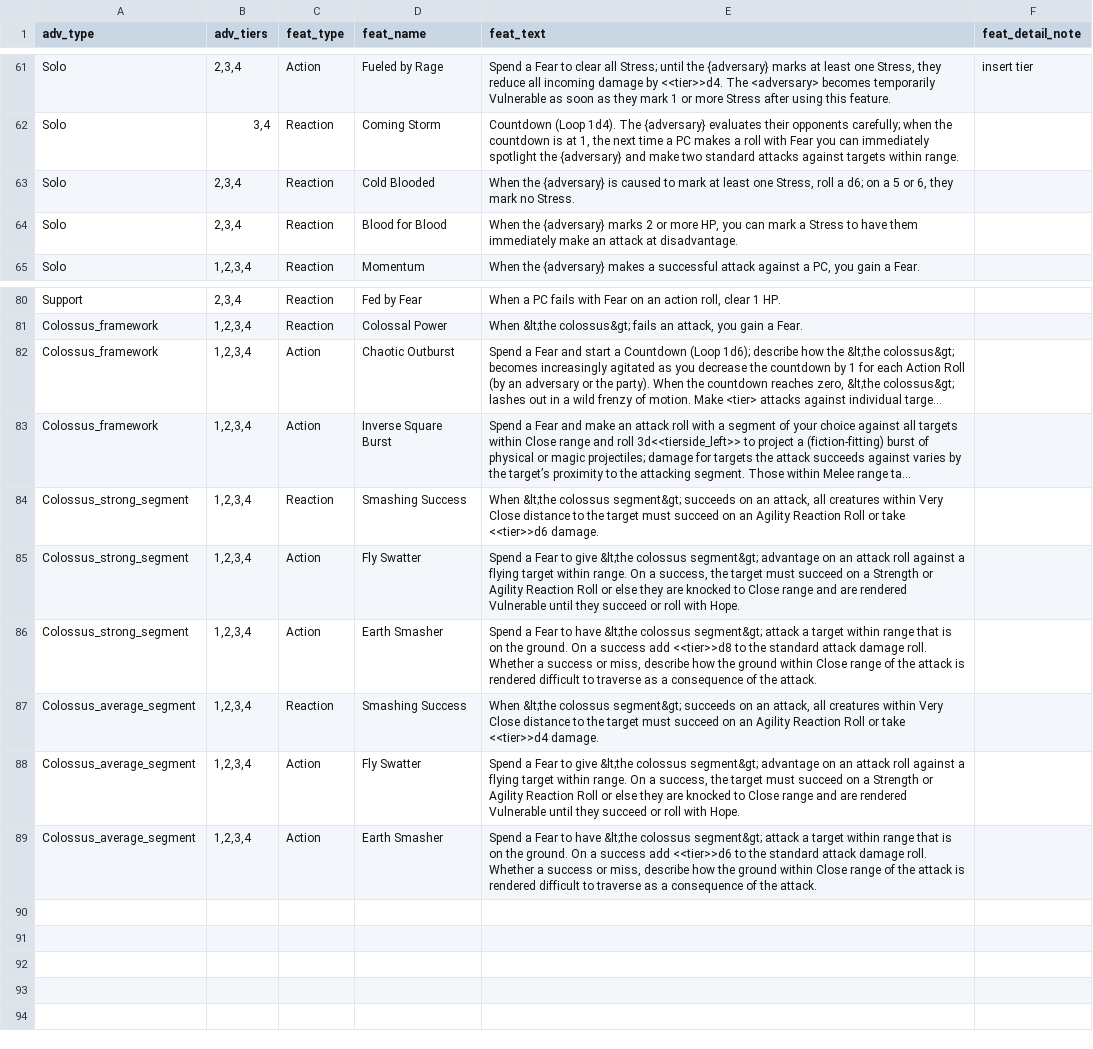
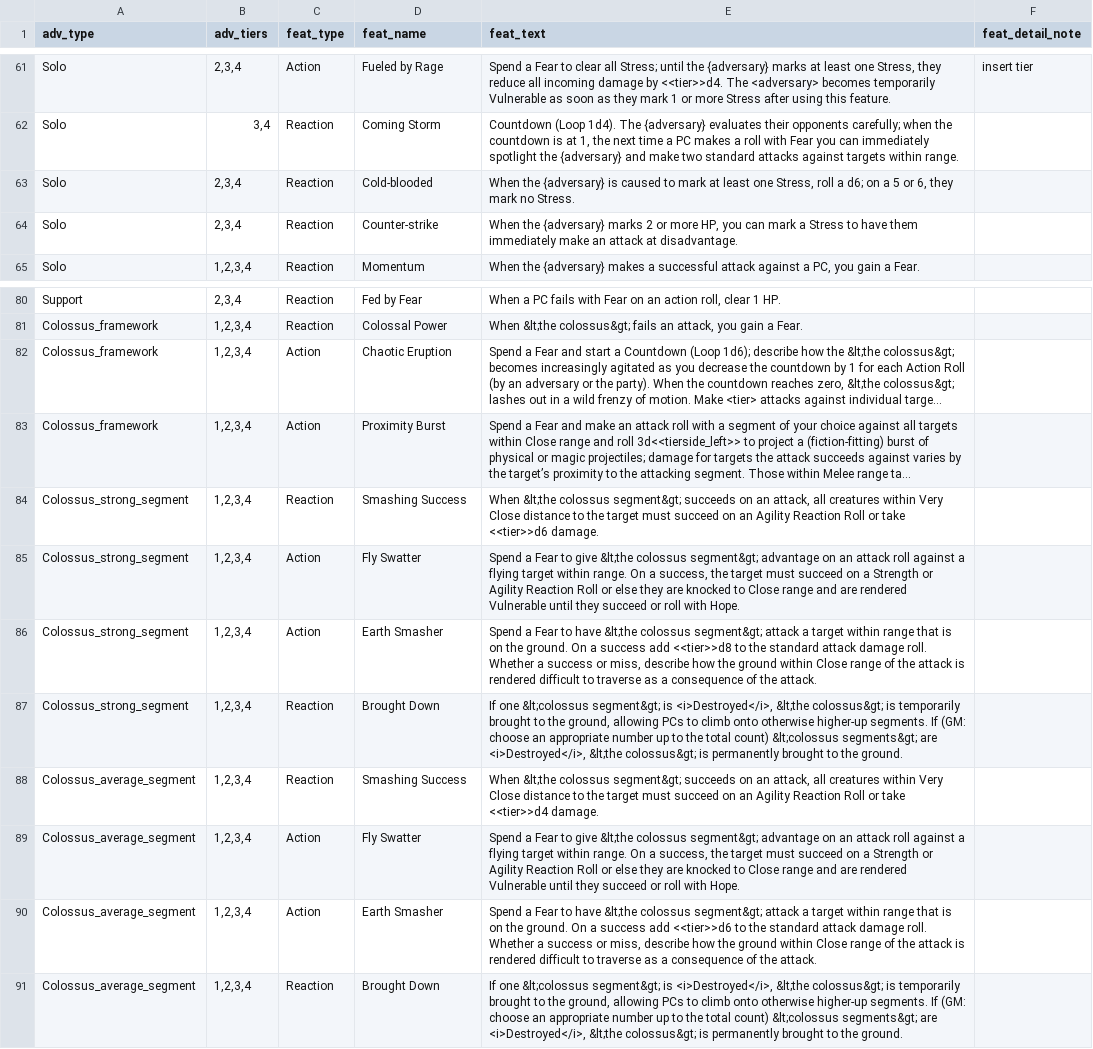
Before and after one commit to DuaneStanton/daggerheart-adversary-builder-Shiny, a CSV file: DagVersary_Builder/Daggerheart adversary feature lookup.csv, drawn as a sheet; only a part is shown, gaps mark what is left out; long unchanged cells end in …; the diff names each change by its address in the sheet, - before the commit and + after, or states it on an @@ line.

Commit message:
feature updates/additions

```diff
--- a/DagVersary_Builder/Daggerheart adversary feature lookup.csv
+++ b/DagVersary_Builder/Daggerheart adversary feature lookup.csv
-D63 (feat_name): Cold Blooded
+D63 (feat_name): Cold-blooded
-D64 (feat_name): Blood for Blood
+D64 (feat_name): Counter-strike
-D82 (feat_name): Chaotic Outburst
+D82 (feat_name): Chaotic Eruption
-D83 (feat_name): Inverse Square Burst
+D83 (feat_name): Proximity Burst
+row 87: Colossus_strong_segment | 1,2,3,4 | Reaction | Brought Down | If one &lt;colossus segment&gt; is <i>Destroyed</i>, &lt;the colossus&gt; is temporarily brought to the ground, allowing PCs to climb onto otherwise higher-up segments. If (GM: choose an appropriate number up to the total count) &lt;colossus segments&gt; are <i>Destroyed</i>, &lt;the colossus&gt; is permanently brought to the ground.
+row 91: Colossus_average_segment | 1,2,3,4 | Reaction | Brought Down | If one &lt;colossus segment&gt; is <i>Destroyed</i>, &lt;the colossus&gt; is temporarily brought to the ground, allowing PCs to climb onto otherwise higher-up segments. If (GM: choose an appropriate number up to the total count) &lt;colossus segments&gt; are <i>Destroyed</i>, &lt;the colossus&gt; is permanently brought to the ground.
```
